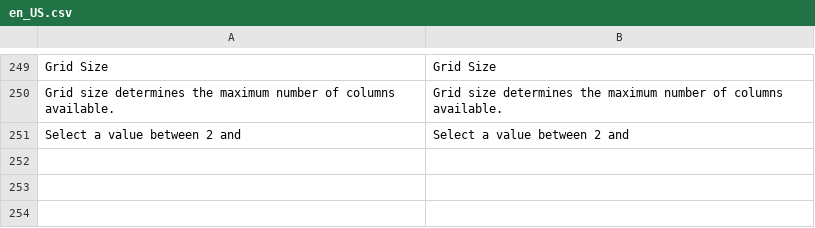
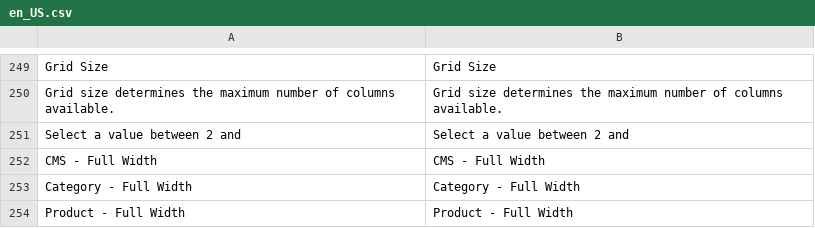
Before and after one commit to magento/magento2-page-builder, a CSV file: app/code/Magento/PageBuilder/i18n/en_US.csv, drawn as a sheet; only a part is shown, gaps mark what is left out; the diff names each change by its address in the sheet, - before the commit and + after, or states it on an @@ line.

Commit message:
MC-2369: Implement full width layout for category
- Add layout names to translation file

```diff
--- a/app/code/Magento/PageBuilder/i18n/en_US.csv
+++ b/app/code/Magento/PageBuilder/i18n/en_US.csv
+row 252: CMS - Full Width | CMS - Full Width
+row 253: Category - Full Width | Category - Full Width
+row 254: Product - Full Width | Product - Full Width
```
